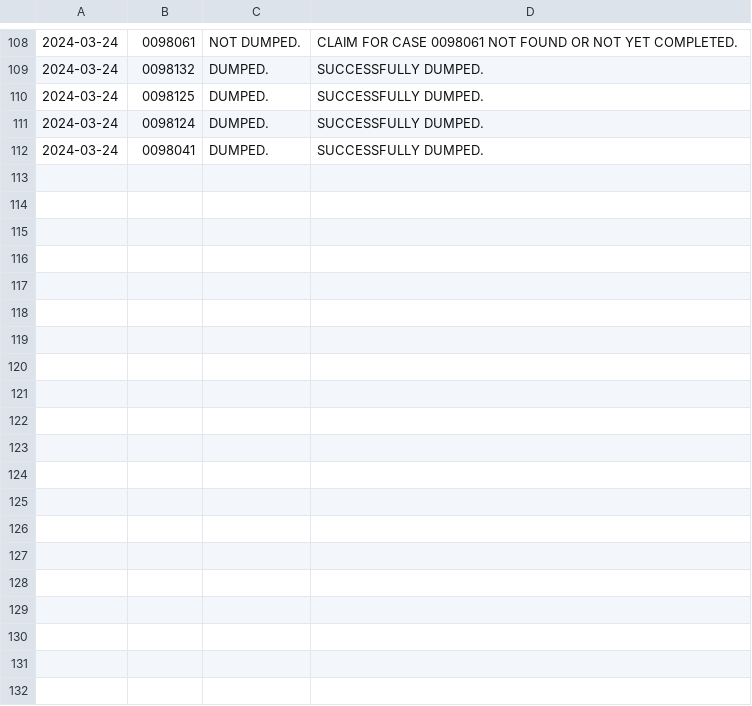
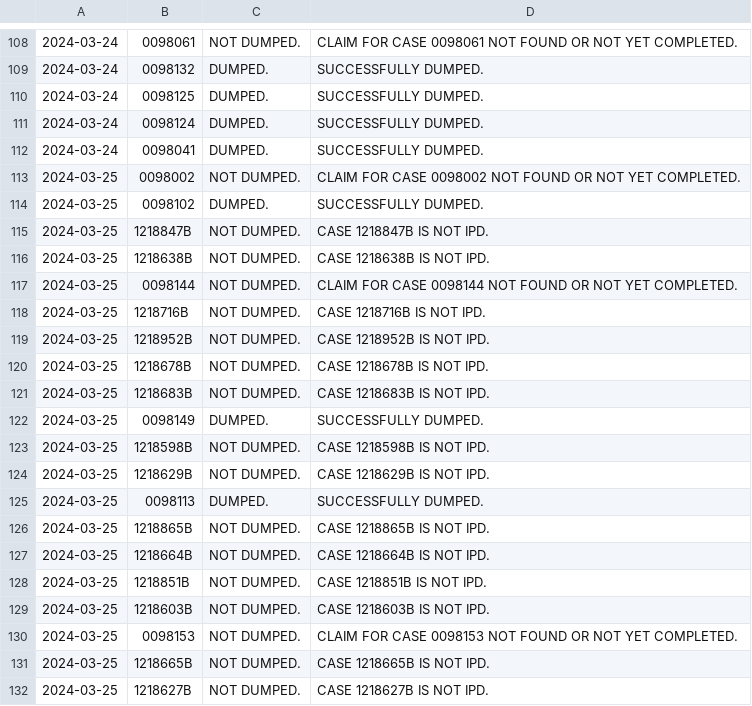
Before and after one commit to jpmpuerm/cf4-batch-dumper, a CSV file: logs/status-logs.csv, drawn as a sheet; only a part is shown, gaps mark what is left out; the diff covers the shown part only.

```diff
--- a/logs/status-logs.csv
+++ b/logs/status-logs.csv
@@ -112 +112,21 @@
 "2024-03-24"	"0098041"	"DUMPED."	"SUCCESSFULLY DUMPED."
+"2024-03-25"	"0098002"	"NOT DUMPED."	"CLAIM FOR CASE 0098002 NOT FOUND OR NOT YET COMPLETED."
+"2024-03-25"	"0098102"	"DUMPED."	"SUCCESSFULLY DUMPED."
+"2024-03-25"	"1218847B"	"NOT DUMPED."	"CASE 1218847B IS NOT IPD."
+"2024-03-25"	"1218638B"	"NOT DUMPED."	"CASE 1218638B IS NOT IPD."
+"2024-03-25"	"0098144"	"NOT DUMPED."	"CLAIM FOR CASE 0098144 NOT FOUND OR NOT YET COMPLETED."
+"2024-03-25"	"1218716B"	"NOT DUMPED."	"CASE 1218716B IS NOT IPD."
+"2024-03-25"	"1218952B"	"NOT DUMPED."	"CASE 1218952B IS NOT IPD."
+"2024-03-25"	"1218678B"	"NOT DUMPED."	"CASE 1218678B IS NOT IPD."
+"2024-03-25"	"1218683B"	"NOT DUMPED."	"CASE 1218683B IS NOT IPD."
+"2024-03-25"	"0098149"	"DUMPED."	"SUCCESSFULLY DUMPED."
+"2024-03-25"	"1218598B"	"NOT DUMPED."	"CASE 1218598B IS NOT IPD."
+"2024-03-25"	"1218629B"	"NOT DUMPED."	"CASE 1218629B IS NOT IPD."
+"2024-03-25"	"0098113"	"DUMPED."	"SUCCESSFULLY DUMPED."
+"2024-03-25"	"1218865B"	"NOT DUMPED."	"CASE 1218865B IS NOT IPD."
+"2024-03-25"	"1218664B"	"NOT DUMPED."	"CASE 1218664B IS NOT IPD."
+"2024-03-25"	"1218851B"	"NOT DUMPED."	"CASE 1218851B IS NOT IPD."
+"2024-03-25"	"1218603B"	"NOT DUMPED."	"CASE 1218603B IS NOT IPD."
+"2024-03-25"	"0098153"	"NOT DUMPED."	"CLAIM FOR CASE 0098153 NOT FOUND OR NOT YET COMPLETED."
+"2024-03-25"	"1218665B"	"NOT DUMPED."	"CASE 1218665B IS NOT IPD."
+"2024-03-25"	"1218627B"	"NOT DUMPED."	"CASE 1218627B IS NOT IPD."
```
Also changed, not shown: 25 added rows elsewhere in this file, logs/status-logs-billing.csv, 7 other files.
